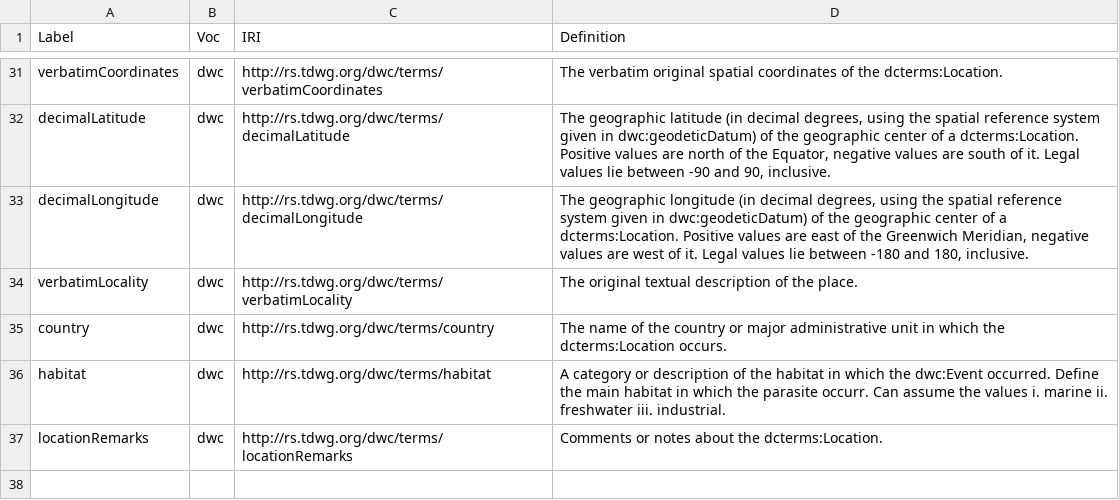
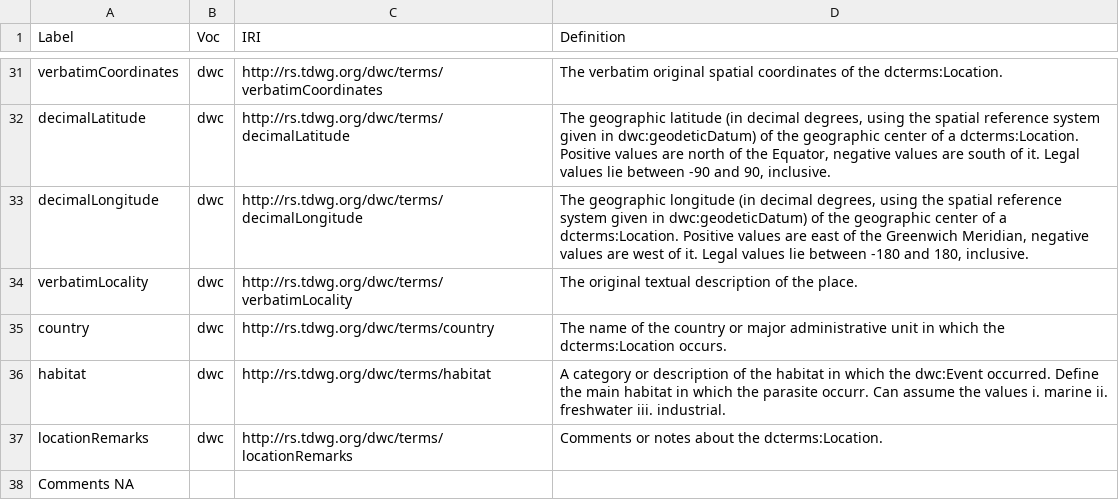
Before and after one commit to ParAqua-COST/ParAquaSeq_Repository, a TSV file: files/ParAquaSeq_Summary_of_variables_Parasite_information.tsv, drawn as a sheet; only a part is shown, gaps mark what is left out.

Commit message:
Update ParAquaSeq_Summary_of_variables_Parasite_information.tsv

```diff
--- a/files/ParAquaSeq_Summary_of_variables_Parasite_information.tsv
+++ b/files/ParAquaSeq_Summary_of_variables_Parasite_information.tsv
@@ -37 +37,2 @@ habitat	dwc	http://rs.tdwg.org/dwc/terms/habitat	A category or description of th
 locationRemarks	dwc	http://rs.tdwg.org/dwc/terms/locationRemarks	Comments or notes about the dcterms:Location.
+Comments  NA
```
